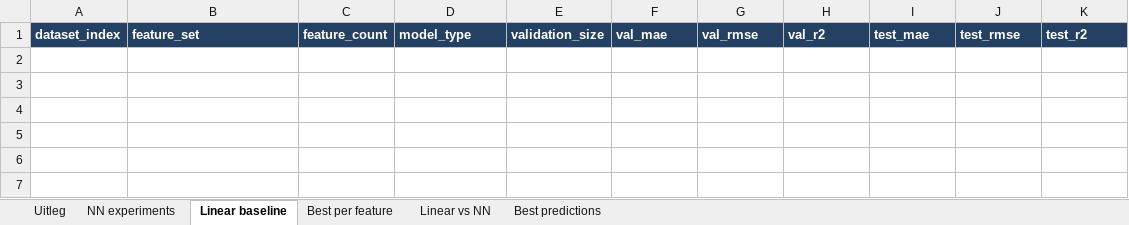
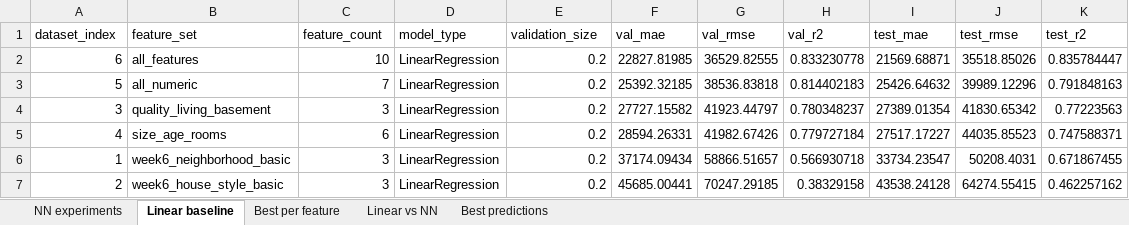
Before and after one commit to ImRoodyDev/HHS-Pyhthon-Pipeline, an Excel workbook: DEAI/WEEK 11/Practicum 3/experiment_log.xlsx, sheet Linear baseline, drawn as a sheet; values as stored, in another font and other column widths than the file's, no borders; the diff names each change by its address in the sheet, - before the commit and + after, or states it on an @@ line.

```diff
--- a/DEAI/WEEK 11/Practicum 3/experiment_log.xlsx (sheet Linear baseline)
+++ b/DEAI/WEEK 11/Practicum 3/experiment_log.xlsx (sheet Linear baseline)
-sheet tab: Uitleg
@@ A1:K1 fill: #244062 → none, bold: on → off, text colour: #FFFFFF → black @@
+row 2: 6 | all_features | 10 | LinearRegression | 0.2 | 22827.81985 | 36529.82555 | 0.833230778 | 21569.68871 | 35518.85026 | 0.835784447
+row 3: 5 | all_numeric | 7 | LinearRegression | 0.2 | 25392.32185 | 38536.83818 | 0.814402183 | 25426.64632 | 39989.12296 | 0.791848163
+row 4: 3 | quality_living_basement | 3 | LinearRegression | 0.2 | 27727.15582 | 41923.44797 | 0.780348237 | 27389.01354 | 41830.65342 | 0.77223563
+row 5: 4 | size_age_rooms | 6 | LinearRegression | 0.2 | 28594.26331 | 41982.67426 | 0.779727184 | 27517.17227 | 44035.85523 | 0.747588371
+row 6: 1 | week6_neighborhood_basic | 3 | LinearRegression | 0.2 | 37174.09434 | 58866.51657 | 0.566930718 | 33734.23547 | 50208.4031 | 0.671867455
+row 7: 2 | week6_house_style_basic | 3 | LinearRegression | 0.2 | 45685.00441 | 70247.29185 | 0.38329158 | 43538.24128 | 64274.55415 | 0.462257162
```
Also changed, not shown: sheet NN experiments, sheet Best predictions, sheet Linear vs NN, sheet Best per feature, 1 other file.
